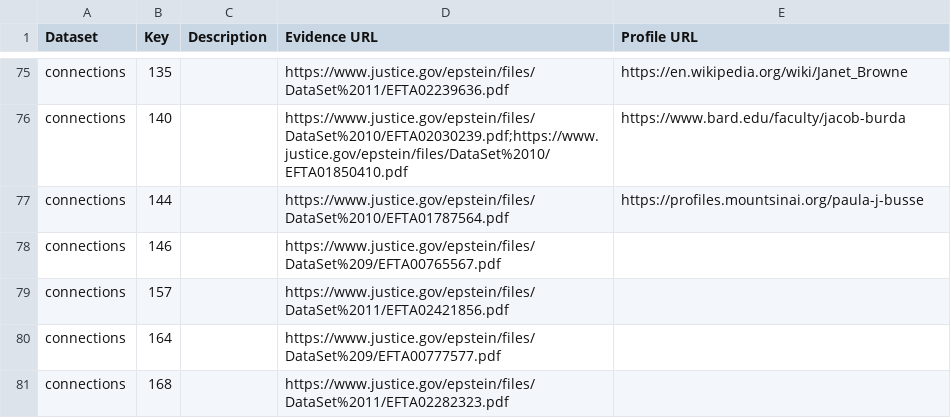
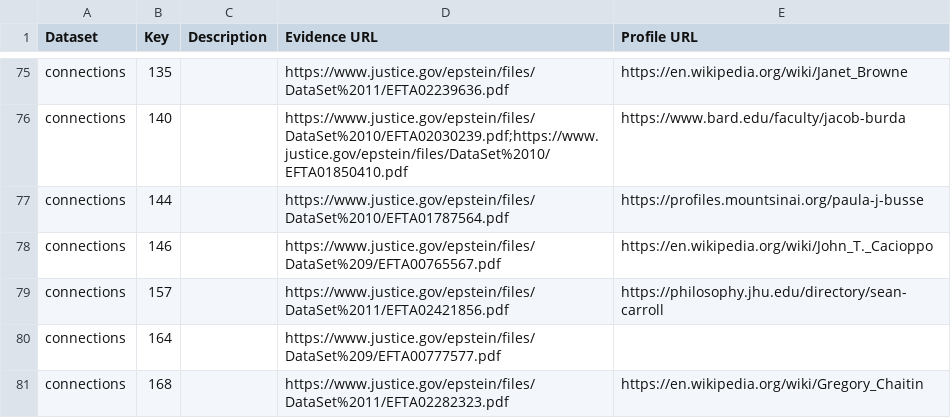
Before and after one commit to Ringy-Bell/Epstein_Universities, a CSV file: data/people_metadata.csv, drawn as a sheet; only a part is shown, gaps mark what is left out; the diff covers the shown part only.

Commit message:
More external links.

```diff
--- a/data/people_metadata.csv
+++ b/data/people_metadata.csv
@@ -77,5 +77,5 @@ connections,140,,https://www.justice.gov/epstein/files/DataSet%2010/EFTA02030239
 connections,144,,https://www.justice.gov/epstein/files/DataSet%2010/EFTA01787564.pdf,https://profiles.mountsinai.org/paula-j-busse
-connections,146,,https://www.justice.gov/epstein/files/DataSet%209/EFTA00765567.pdf,
-connections,157,,https://www.justice.gov/epstein/files/DataSet%2011/EFTA02421856.pdf,
+connections,146,,https://www.justice.gov/epstein/files/DataSet%209/EFTA00765567.pdf,https://en.wikipedia.org/wiki/John_T._Cacioppo
+connections,157,,https://www.justice.gov/epstein/files/DataSet%2011/EFTA02421856.pdf,https://philosophy.jhu.edu/directory/sean-carroll
 connections,164,,https://www.justice.gov/epstein/files/DataSet%209/EFTA00777577.pdf,
-connections,168,,https://www.justice.gov/epstein/files/DataSet%2011/EFTA02282323.pdf,
+connections,168,,https://www.justice.gov/epstein/files/DataSet%2011/EFTA02282323.pdf,https://en.wikipedia.org/wiki/Gregory_Chaitin
```
Also changed, not shown: 10 edited cells elsewhere in this file.
